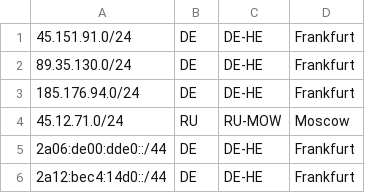
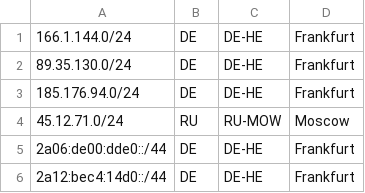
Before and after one commit to stqffy/stqffy.github.io, a CSV file: subnets.csv, drawn as a sheet; the diff names each change by its address in the sheet, - before the commit and + after, or states it on an @@ line.

Commit message:
Update subnets.csv

```diff
--- a/subnets.csv
+++ b/subnets.csv
-A1: 45.151.91.0/24
+A1: 166.1.144.0/24
```
